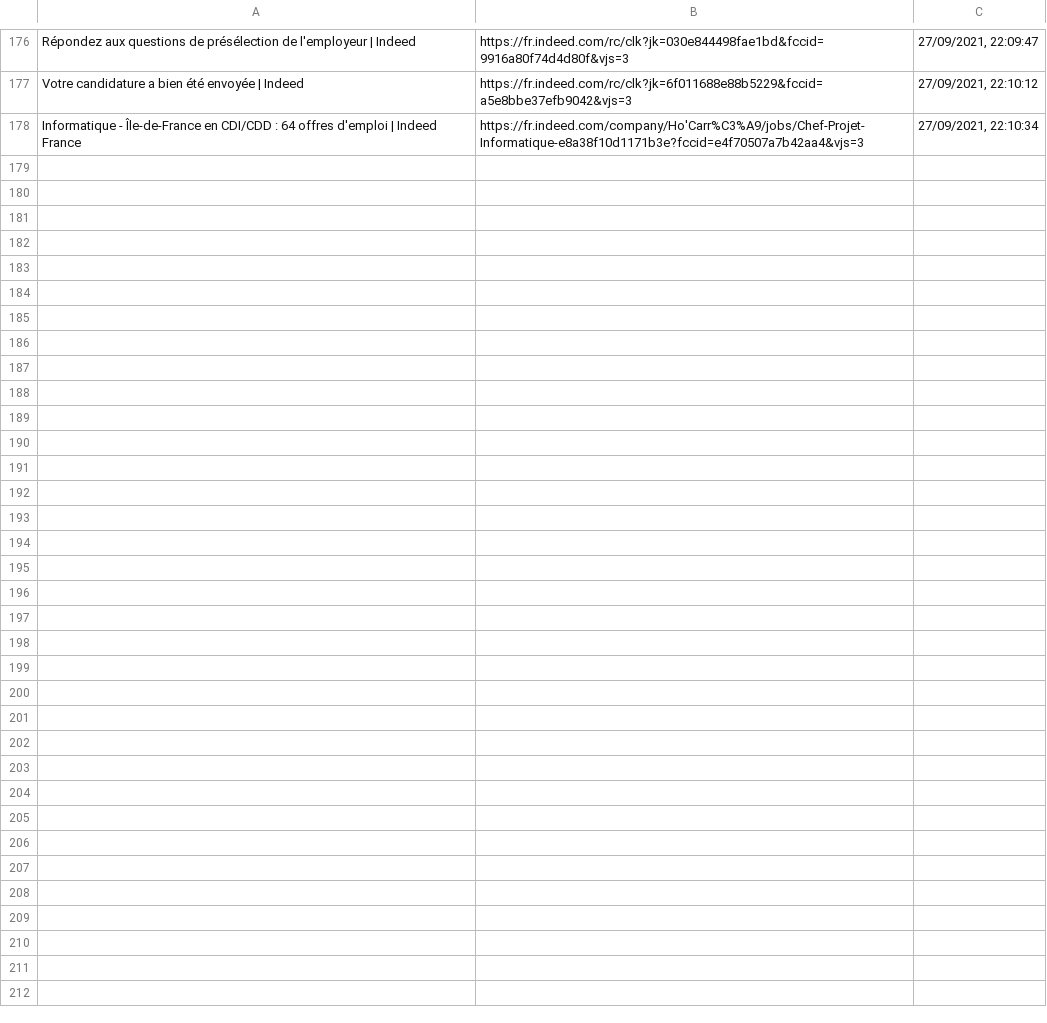
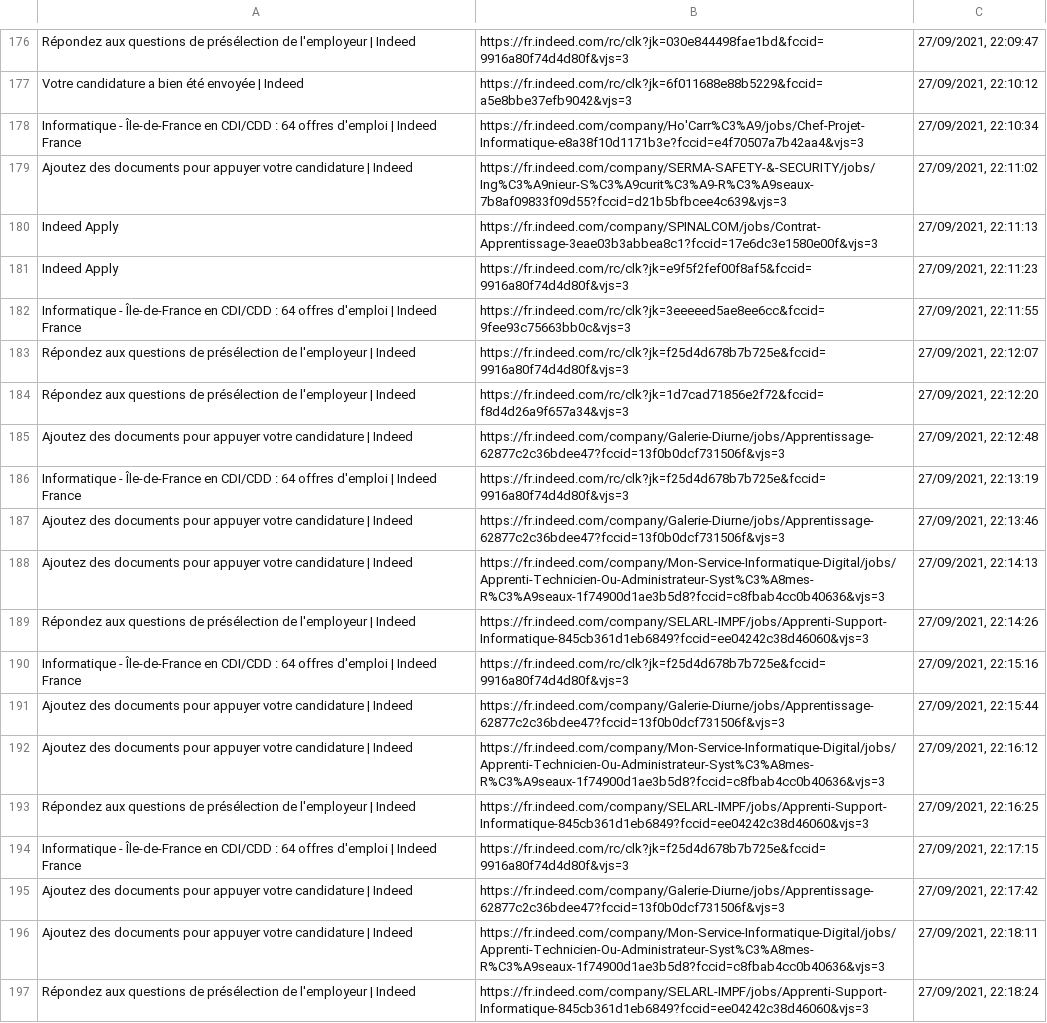
Before and after one commit to meteor314/indeed_bot, a CSV file: entreprise.csv, drawn as a sheet; only a part is shown, gaps mark what is left out.

Commit message:
Improve and Fixed some bugs

```diff
--- a/entreprise.csv
+++ b/entreprise.csv
@@ -178 +178,20 @@ Votre candidature a bien été envoyée | Indeed;https://fr.indeed.com/rc/clk?jk
 Informatique - Île-de-France en CDI/CDD : 64 offres d'emploi | Indeed France;https://fr.indeed.com/company/Ho'Carr%C3%A9/jobs/Chef-Projet-Informatique-e8a38f10d1171b3e?fccid=e4f70507a7b42aa4&vjs=3;27/09/2021, 22:10:34
+Ajoutez des documents pour appuyer votre candidature | Indeed;https://fr.indeed.com/company/SERMA-SAFETY-&-SECURITY/jobs/Ing%C3%A9nieur-S%C3%A9curit%C3%A9-R%C3%A9seaux-7b8af09833f09d55?fccid=d21b5bfbcee4c639&vjs=3;27/09/2021, 22:11:02
+Indeed Apply;https://fr.indeed.com/company/SPINALCOM/jobs/Contrat-Apprentissage-3eae03b3abbea8c1?fccid=17e6dc3e1580e00f&vjs=3;27/09/2021, 22:11:13
+Indeed Apply;https://fr.indeed.com/rc/clk?jk=e9f5f2fef00f8af5&fccid=9916a80f74d4d80f&vjs=3;27/09/2021, 22:11:23
+Informatique - Île-de-France en CDI/CDD : 64 offres d'emploi | Indeed France;https://fr.indeed.com/rc/clk?jk=3eeeeed5ae8ee6cc&fccid=9fee93c75663bb0c&vjs=3;27/09/2021, 22:11:55
+Répondez aux questions de présélection de l'employeur | Indeed;https://fr.indeed.com/rc/clk?jk=f25d4d678b7b725e&fccid=9916a80f74d4d80f&vjs=3;27/09/2021, 22:12:07
+Répondez aux questions de présélection de l'employeur | Indeed;https://fr.indeed.com/rc/clk?jk=1d7cad71856e2f72&fccid=f8d4d26a9f657a34&vjs=3;27/09/2021, 22:12:20
+Ajoutez des documents pour appuyer votre candidature | Indeed;https://fr.indeed.com/company/Galerie-Diurne/jobs/Apprentissage-62877c2c36bdee47?fccid=13f0b0dcf731506f&vjs=3;27/09/2021, 22:12:48
+Informatique - Île-de-France en CDI/CDD : 64 offres d'emploi | Indeed France;https://fr.indeed.com/rc/clk?jk=f25d4d678b7b725e&fccid=9916a80f74d4d80f&vjs=3;27/09/2021, 22:13:19
+Ajoutez des documents pour appuyer votre candidature | Indeed;https://fr.indeed.com/company/Galerie-Diurne/jobs/Apprentissage-62877c2c36bdee47?fccid=13f0b0dcf731506f&vjs=3;27/09/2021, 22:13:46
+Ajoutez des documents pour appuyer votre candidature | Indeed;https://fr.indeed.com/company/Mon-Service-Informatique-Digital/jobs/Apprenti-Technicien-Ou-Administrateur-Syst%C3%A8mes-R%C3%A9seaux-1f74900d1ae3b5d8?fccid=c8fbab4cc0b40636&vjs=3;27/09/2021, 22:14:13
+Répondez aux questions de présélection de l'employeur | Indeed;https://fr.indeed.com/company/SELARL-IMPF/jobs/Apprenti-Support-Informatique-845cb361d1eb6849?fccid=ee04242c38d46060&vjs=3;27/09/2021, 22:14:26
+Informatique - Île-de-France en CDI/CDD : 64 offres d'emploi | Indeed France;https://fr.indeed.com/rc/clk?jk=f25d4d678b7b725e&fccid=9916a80f74d4d80f&vjs=3;27/09/2021, 22:15:16
+Ajoutez des documents pour appuyer votre candidature | Indeed;https://fr.indeed.com/company/Galerie-Diurne/jobs/Apprentissage-62877c2c36bdee47?fccid=13f0b0dcf731506f&vjs=3;27/09/2021, 22:15:44
+Ajoutez des documents pour appuyer votre candidature | Indeed;https://fr.indeed.com/company/Mon-Service-Informatique-Digital/jobs/Apprenti-Technicien-Ou-Administrateur-Syst%C3%A8mes-R%C3%A9seaux-1f74900d1ae3b5d8?fccid=c8fbab4cc0b40636&vjs=3;27/09/2021, 22:16:12
+Répondez aux questions de présélection de l'employeur | Indeed;https://fr.indeed.com/company/SELARL-IMPF/jobs/Apprenti-Support-Informatique-845cb361d1eb6849?fccid=ee04242c38d46060&vjs=3;27/09/2021, 22:16:25
+Informatique - Île-de-France en CDI/CDD : 64 offres d'emploi | Indeed France;https://fr.indeed.com/rc/clk?jk=f25d4d678b7b725e&fccid=9916a80f74d4d80f&vjs=3;27/09/2021, 22:17:15
+Ajoutez des documents pour appuyer votre candidature | Indeed;https://fr.indeed.com/company/Galerie-Diurne/jobs/Apprentissage-62877c2c36bdee47?fccid=13f0b0dcf731506f&vjs=3;27/09/2021, 22:17:42
+Ajoutez des documents pour appuyer votre candidature | Indeed;https://fr.indeed.com/company/Mon-Service-Informatique-Digital/jobs/Apprenti-Technicien-Ou-Administrateur-Syst%C3%A8mes-R%C3%A9seaux-1f74900d1ae3b5d8?fccid=c8fbab4cc0b40636&vjs=3;27/09/2021, 22:18:11
+Répondez aux questions de présélection de l'employeur | Indeed;https://fr.indeed.com/company/SELARL-IMPF/jobs/Apprenti-Support-Informatique-845cb361d1eb6849?fccid=ee04242c38d46060&vjs=3;27/09/2021, 22:18:24
```
